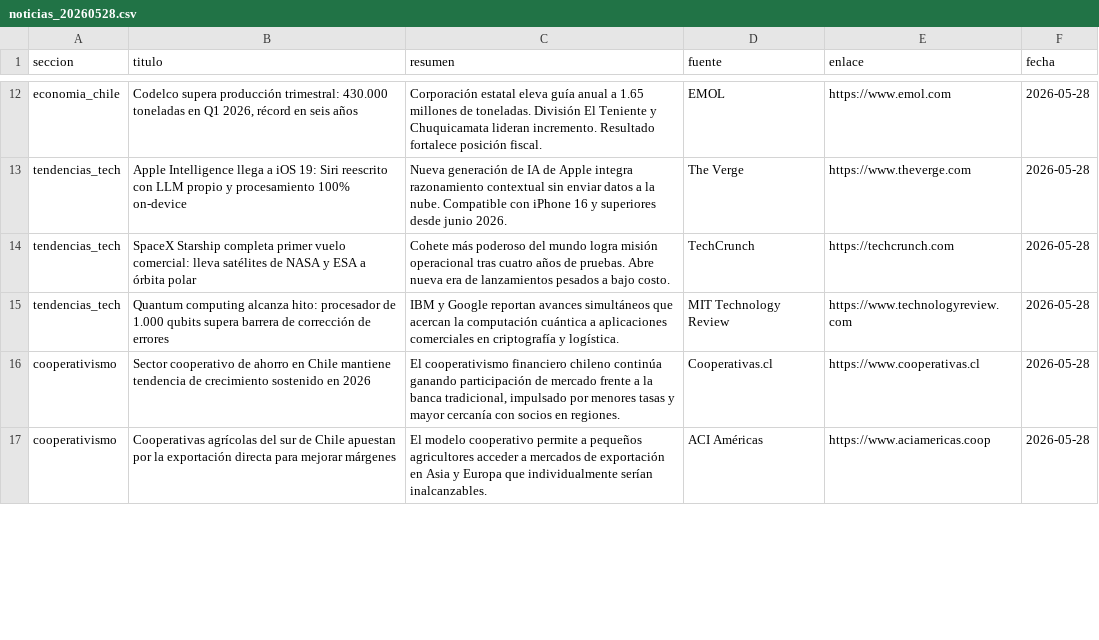
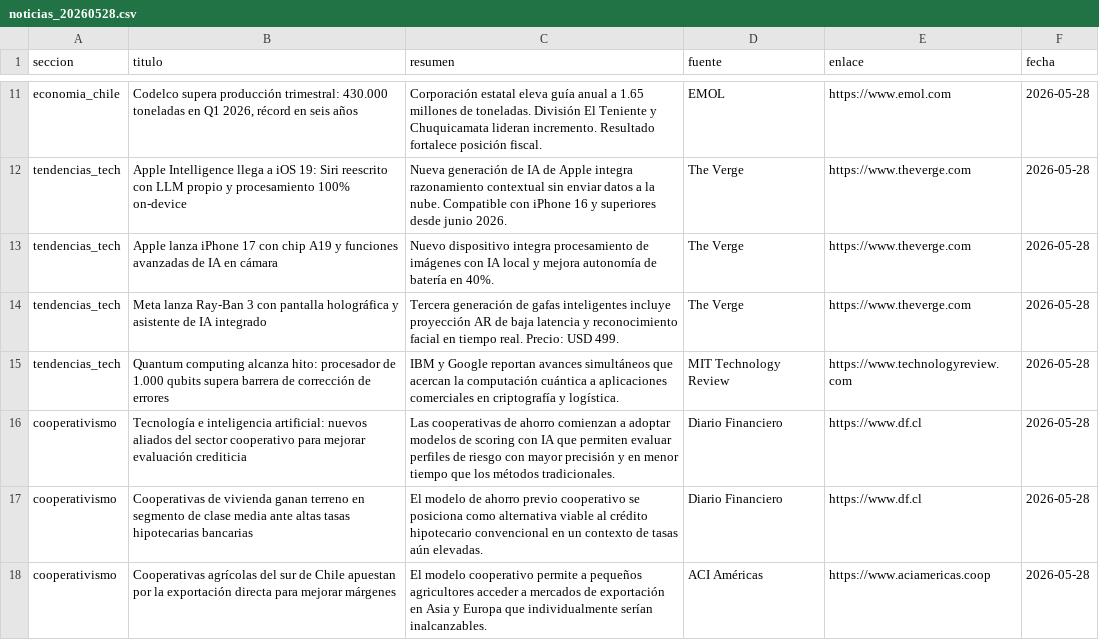
Before and after one commit to erickfranciscohernandez/financiero, a CSV file: noticias_20260528.csv, drawn as a sheet; only a part is shown, gaps mark what is left out; the diff covers the shown part only.

```diff
--- a/noticias_20260528.csv
+++ b/noticias_20260528.csv
@@ -13,5 +12,7 @@ economia_chile,"Codelco supera producción trimestral: 430.000 toneladas en Q1 2
 tendencias_tech,Apple Intelligence llega a iOS 19: Siri reescrito con LLM propio y procesamiento 100% on-device,Nueva generación de IA de Apple integra razonamiento contextual sin enviar datos a la nube. Compatible con iPhone 16 y superiores desde junio 2026.,The Verge,https://www.theverge.com,2026-05-28
-tendencias_tech,SpaceX Starship completa primer vuelo comercial: lleva satélites de NASA y ESA a órbita polar,Cohete más poderoso del mundo logra misión operacional tras cuatro años de pruebas. Abre nueva era de lanzamientos pesados a bajo costo.,TechCrunch,https://techcrunch.com,2026-05-28
+tendencias_tech,Apple lanza iPhone 17 con chip A19 y funciones avanzadas de IA en cámara,Nuevo dispositivo integra procesamiento de imágenes con IA local y mejora autonomía de batería en 40%.,The Verge,https://www.theverge.com,2026-05-28
+tendencias_tech,Meta lanza Ray-Ban 3 con pantalla holográfica y asistente de IA integrado,Tercera generación de gafas inteligentes incluye proyección AR de baja latencia y reconocimiento facial en tiempo real. Precio: USD 499.,The Verge,https://www.theverge.com,2026-05-28
 tendencias_tech,Quantum computing alcanza hito: procesador de 1.000 qubits supera barrera de corrección de errores,IBM y Google reportan avances simultáneos que acercan la computación cuántica a aplicaciones comerciales en criptografía y logística.,MIT Technology Review,https://www.technologyreview.com,2026-05-28
-cooperativismo,Sector cooperativo de ahorro en Chile mantiene tendencia de crecimiento sostenido en 2026,"El cooperativismo financiero chileno continúa ganando participación de mercado frente a la banca tradicional, impulsado por menores tasas y mayor cercanía con socios en regiones.",Cooperativas.cl,https://www.cooperativas.cl,2026-05-28
+cooperativismo,Tecnología e inteligencia artificial: nuevos aliados del sector cooperativo para mejorar evaluación crediticia,Las cooperativas de ahorro comienzan a adoptar modelos de scoring con IA que permiten evaluar perfiles de riesgo con mayor precisión y en menor tiempo que los métodos tradicionales.,Diario Financiero,https://www.df.cl,2026-05-28
+cooperativismo,Cooperativas de vivienda ganan terreno en segmento de clase media ante altas tasas hipotecarias bancarias,El modelo de ahorro previo cooperativo se posiciona como alternativa viable al crédito hipotecario convencional en un contexto de tasas aún elevadas.,Diario Financiero,https://www.df.cl,2026-05-28
 cooperativismo,Cooperativas agrícolas del sur de Chile apuestan por la exportación directa para mejorar márgenes,El modelo cooperativo permite a pequeños agricultores acceder a mercados de exportación en Asia y Europa que individualmente serían inalcanzables.,ACI Américas,https://www.aciamericas.coop,2026-05-28
```
Also changed, not shown: 7 added rows, 10 removed rows, 1 moved row and 11 edited cells elsewhere in this file, 8 other files.
